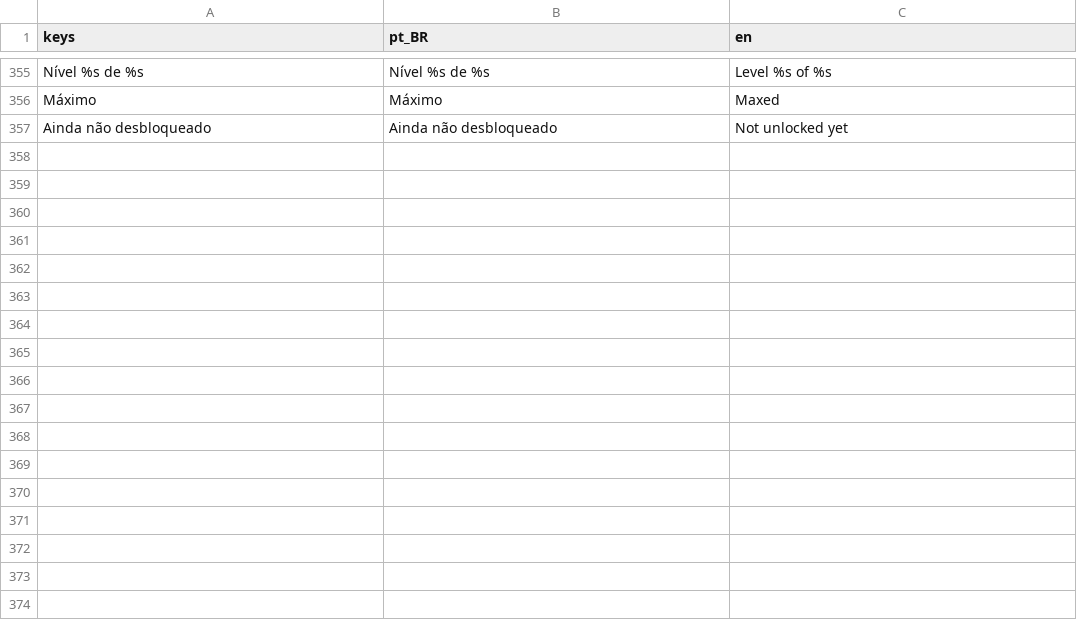
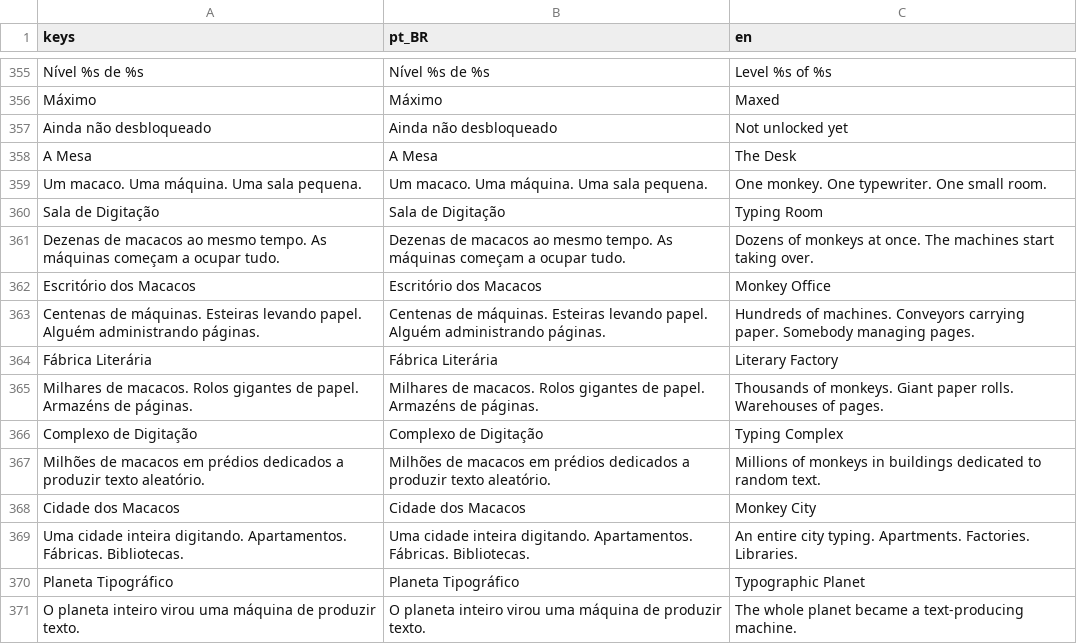
Before and after one commit to Vecolas/just-keep-typing, a CSV file: i18n/textos.csv, drawn as a sheet; only a part is shown, gaps mark what is left out.

```diff
--- a/i18n/textos.csv
+++ b/i18n/textos.csv
@@ -357 +357,15 @@ Máximo,Máximo,Maxed
 Ainda não desbloqueado,Ainda não desbloqueado,Not unlocked yet
+A Mesa,A Mesa,The Desk
+Um macaco. Uma máquina. Uma sala pequena.,Um macaco. Uma máquina. Uma sala pequena.,One monkey. One typewriter. One small room.
+Sala de Digitação,Sala de Digitação,Typing Room
+Dezenas de macacos ao mesmo tempo. As máquinas começam a ocupar tudo.,Dezenas de macacos ao mesmo tempo. As máquinas começam a ocupar tudo.,Dozens of monkeys at once. The machines start taking over.
+Escritório dos Macacos,Escritório dos Macacos,Monkey Office
+Centenas de máquinas. Esteiras levando papel. Alguém administrando páginas.,Centenas de máquinas. Esteiras levando papel. Alguém administrando páginas.,Hundreds of machines. Conveyors carrying paper. Somebody managing pages.
+Fábrica Literária,Fábrica Literária,Literary Factory
+Milhares de macacos. Rolos gigantes de papel. Armazéns de páginas.,Milhares de macacos. Rolos gigantes de papel. Armazéns de páginas.,Thousands of monkeys. Giant paper rolls. Warehouses of pages.
+Complexo de Digitação,Complexo de Digitação,Typing Complex
+Milhões de macacos em prédios dedicados a produzir texto aleatório.,Milhões de macacos em prédios dedicados a produzir texto aleatório.,Millions of monkeys in buildings dedicated to random text.
+Cidade dos Macacos,Cidade dos Macacos,Monkey City
+Uma cidade inteira digitando. Apartamentos. Fábricas. Bibliotecas.,Uma cidade inteira digitando. Apartamentos. Fábricas. Bibliotecas.,An entire city typing. Apartments. Factories. Libraries.
+Planeta Tipográfico,Planeta Tipográfico,Typographic Planet
+O planeta inteiro virou uma máquina de produzir texto.,O planeta inteiro virou uma máquina de produzir texto.,The whole planet became a text-producing machine.
```
Also changed, not shown: 35 other files.
